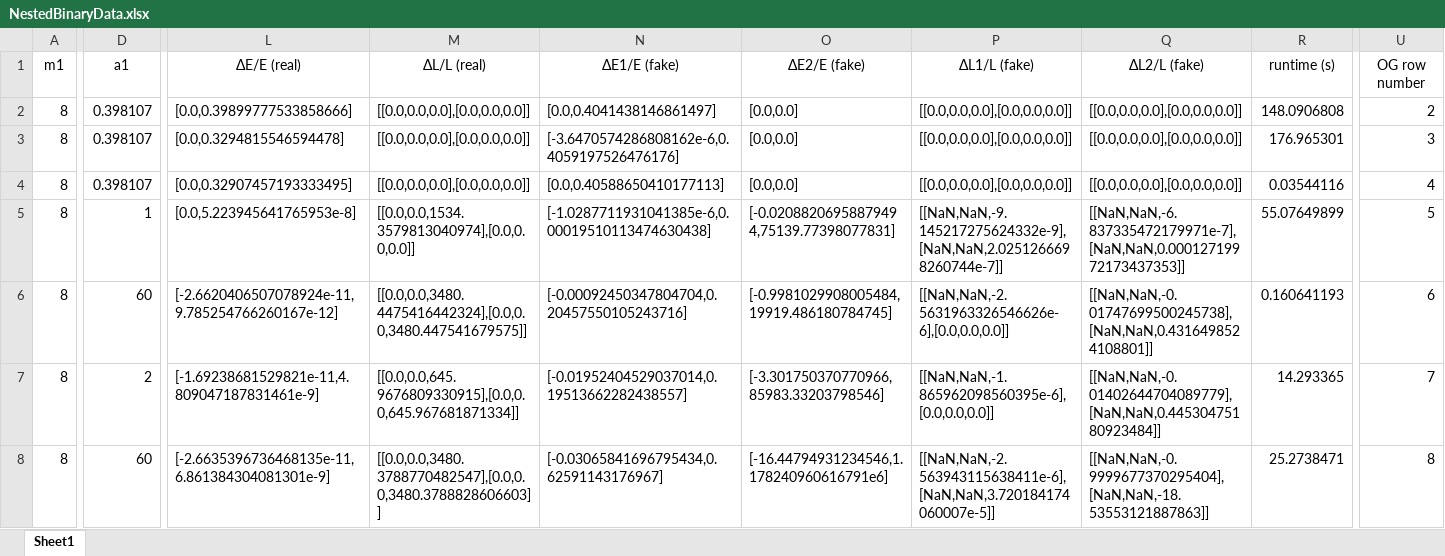
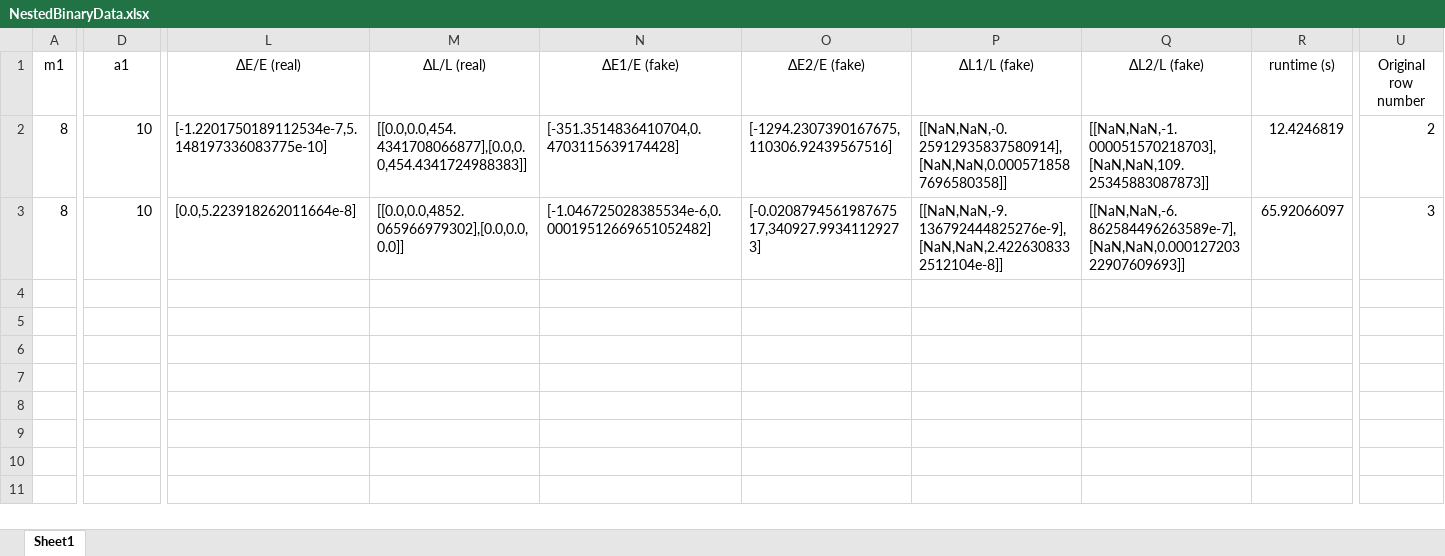
Before and after one commit to annesin/AstroResearch, an Excel workbook: NestedBinaryData.xlsx, sheet Sheet1, drawn as a sheet; only a part is shown, gaps mark what is left out; values as stored, in another font and other column widths than the file's, no borders; conditional formats not drawn; removed rows and columns are numbered as before the commit, all else as after; rows hold the shown columns only; the diff covers the shown part only; the diff names each change by its address in the sheet, - before the commit and + after, or states it on an @@ line.

Commit message:
Updated Spreadsheet

```diff
--- a/NestedBinaryData.xlsx (sheet Sheet1)
+++ b/NestedBinaryData.xlsx (sheet Sheet1)
-U1: OG row number
+U1: Original row number
-D2 (a1): 0.398107
+D2 (a1): 10
-L2 (ΔE/E (real)): [0.0,0.39899777533858666]
+L2 (ΔE/E (real)): [-1.2201750189112534e-7,5.148197336083775e-10]
-M2 (ΔL/L (real)): [[0.0,0.0,0.0],[0.0,0.0,0.0]]
+M2 (ΔL/L (real)): [[0.0,0.0,454.4341708066877],[0.0,0.0,454.4341724988383]]
-N2 (ΔE1/E (fake)): [0.0,0.4041438146861497]
+N2 (ΔE1/E (fake)): [-351.3514836410704,0.4703115639174428]
-O2 (ΔE2/E (fake)): [0.0,0.0]
+O2 (ΔE2/E (fake)): [-1294.2307390167675,110306.92439567516]
-P2 (ΔL1/L (fake)): [[0.0,0.0,0.0],[0.0,0.0,0.0]]
+P2 (ΔL1/L (fake)): [[NaN,NaN,-0.25912935837580914],[NaN,NaN,0.0005718587696580358]]
-Q2 (ΔL2/L (fake)): [[0.0,0.0,0.0],[0.0,0.0,0.0]]
+Q2 (ΔL2/L (fake)): [[NaN,NaN,-1.000051570218703],[NaN,NaN,109.25345883087873]]
-R2 (runtime (s)): 148.0906808
+R2 (runtime (s)): 12.4246819
-row 3: 8 | 0.398107 | [0.0,0.3294815546594478] | [[0.0,0.0,0.0],[0.0,0.0,0.0]] | [-3.6470574286808162e-6,0.4059197526476176] | [0.0,0.0] | [[0.0,0.0,0.0],[0.0,0.0,0.0]] | [[0.0,0.0,0.0],[0.0,0.0,0.0]] | 176.965301 | 3
-row 4: 8 | 0.398107 | [0.0,0.32907457193333495] | [[0.0,0.0,0.0],[0.0,0.0,0.0]] | [0.0,0.40588650410177113] | [0.0,0.0] | [[0.0,0.0,0.0],[0.0,0.0,0.0]] | [[0.0,0.0,0.0],[0.0,0.0,0.0]] | 0.03544116 | 4
-D3 (a1): 1
+D3 (a1): 10
-L3 (ΔE/E (real)): [0.0,5.223945641765953e-8]
+L3 (ΔE/E (real)): [0.0,5.223918262011664e-8]
-M3 (ΔL/L (real)): [[0.0,0.0,1534.3579813040974],[0.0,0.0,0.0]]
+M3 (ΔL/L (real)): [[0.0,0.0,4852.065966979302],[0.0,0.0,0.0]]
-N3 (ΔE1/E (fake)): [-1.0287711931041385e-6,0.00019510113474630438]
+N3 (ΔE1/E (fake)): [-1.046725028385534e-6,0.00019512669651052482]
-O3 (ΔE2/E (fake)): [-0.02088206958879494,75139.77398077831]
+O3 (ΔE2/E (fake)): [-0.020879456198767517,340927.99341129273]
-P3 (ΔL1/L (fake)): [[NaN,NaN,-9.145217275624332e-9],[NaN,NaN,2.0251266698260744e-7]]
+P3 (ΔL1/L (fake)): [[NaN,NaN,-9.136792444825276e-9],[NaN,NaN,2.4226308332512104e-8]]
-Q3 (ΔL2/L (fake)): [[NaN,NaN,-6.837335472179971e-7],[NaN,NaN,0.00012719972173437353]]
+Q3 (ΔL2/L (fake)): [[NaN,NaN,-6.862584496263589e-7],[NaN,NaN,0.00012720322907609693]]
-R3 (runtime (s)): 55.07649899
+R3 (runtime (s)): 65.92066097
-U3 (Original row number): 5
+U3 (Original row number): 3
-row 6: 8 | 60 | [-2.6620406507078924e-11,9.785254766260167e-12] | [[0.0,0.0,3480.4475416442324],[0.0,0.0,3480.447541679575]] | [-0.00092450347804704,0.20457550105243716] | [-0.9981029908005484,19919.486180784745] | [[NaN,NaN,-2.5631963326546626e-6],[0.0,0.0,0.0]] | [[NaN,NaN,-0.01747699500245738],[NaN,NaN,0.4316498524108801]] | 0.160641193 | 6
-row 7: 8 | 2 | [-1.69238681529821e-11,4.809047187831461e-9] | [[0.0,0.0,645.9676809330915],[0.0,0.0,645.967681871334]] | [-0.01952404529037014,0.19513662282438557] | [-3.301750370770966,85983.33203798546] | [[NaN,NaN,-1.865962098560395e-6],[0.0,0.0,0.0]] | [[NaN,NaN,-0.01402644704089779],[NaN,NaN,0.44530475180923484]] | 14.293365 | 7
-row 8: 8 | 60 | [-2.6635396736468135e-11,6.861384304081301e-9] | [[0.0,0.0,3480.3788770482547],[0.0,0.0,3480.3788828606603]] | [-0.03065841696795434,0.62591143176967] | [-16.44794931234546,1.178240960616791e6] | [[NaN,NaN,-2.563943115638411e-6],[NaN,NaN,3.720184174060007e-5]] | [[NaN,NaN,-0.9999677370295404],[NaN,NaN,-18.53553121887863]] | 25.2738471 | 8
```
Also changed, not shown: 7 edited cells elsewhere in this sheet, 1 other file.
